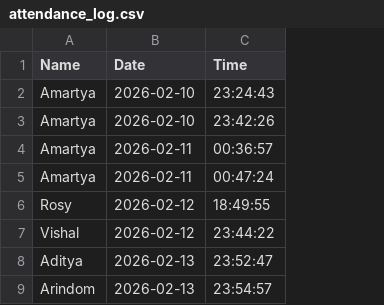
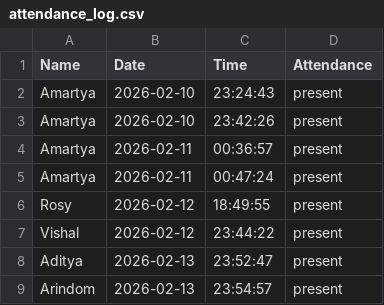
Before and after one commit to RealNerd90/Project03, a CSV file: attendance_log.csv, drawn as a sheet; only a part is shown; the diff covers the shown part only; the diff names each change by its address in the sheet, - before the commit and + after, or states it on an @@ line.

```diff
--- a/attendance_log.csv
+++ b/attendance_log.csv
+column D (Attendance), rows 2-9: all present
```
Also changed, not shown: 27 added rows elsewhere in this file, 2 other files.
